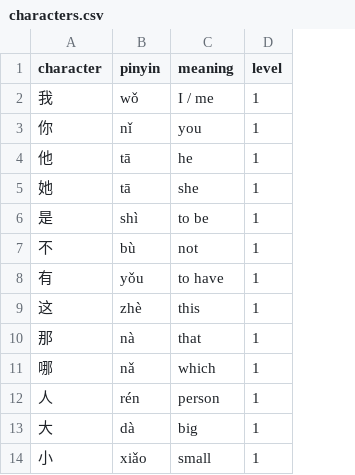
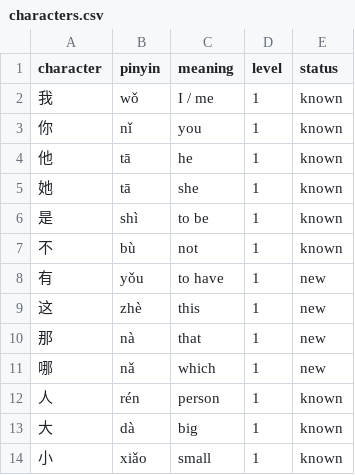
Before and after one commit to hochmuth/mandarin_learner, a CSV file: app/data/characters.csv, drawn as a sheet; only a part is shown; the diff names each change by its address in the sheet, - before the commit and + after, or states it on an @@ line.

Commit message:
added helper notebook for csv changes

```diff
--- a/app/data/characters.csv
+++ b/app/data/characters.csv
+column E (status), rows 2-14: known | known | known | known | known | known | new | new | new | new | known | known | known
```
